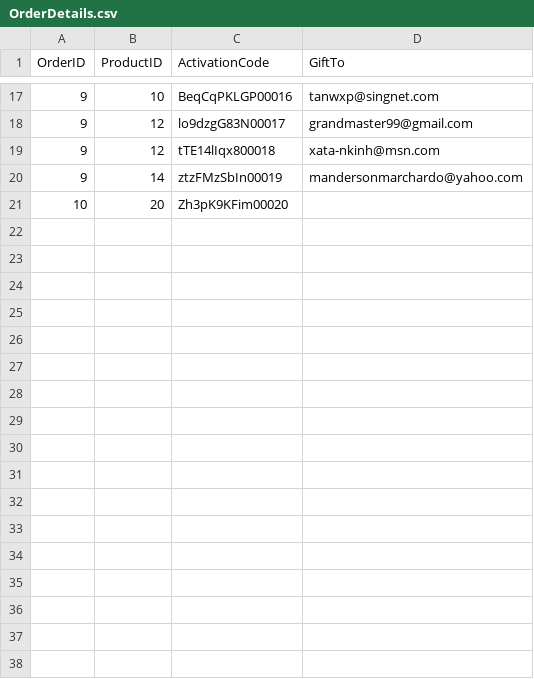
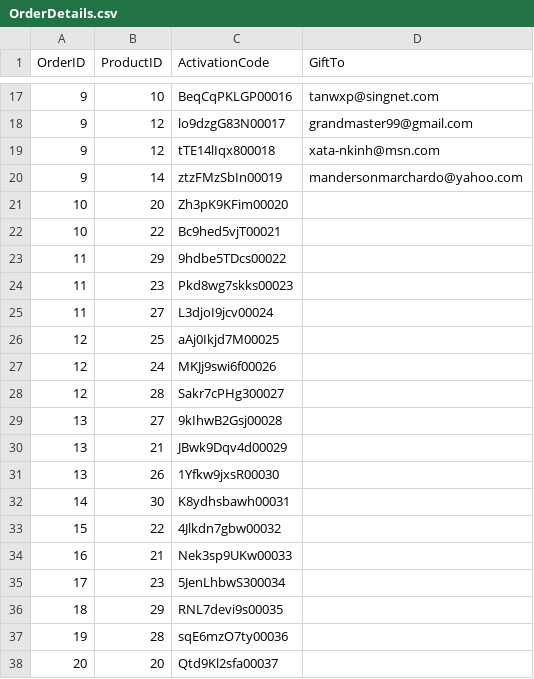
Before and after one commit to truongkimson/pwned-shop, a CSV file: src/pwned-shop/Data/csv/OrderDetails.csv, drawn as a sheet; only a part is shown, gaps mark what is left out.

Commit message:
Data Update in csv folder
Update data in  products, discounts, Orders, OrderDetails and UsersReview

```diff
--- a/src/pwned-shop/Data/csv/OrderDetails.csv
+++ b/src/pwned-shop/Data/csv/OrderDetails.csv
@@ -21 +21,18 @@
 10,20,Zh3pK9KFim00020,
+10,22,Bc9hed5vjT00021,
+11,29,9hdbe5TDcs00022,
+11,23,Pkd8wg7skks00023,
+11,27,L3djoI9jcv00024,
+12,25,aAj0Ikjd7M00025,
+12,24,MKJj9swi6f00026,
+12,28,Sakr7cPHg300027,
+13,27,9kIhwB2Gsj00028,
+13,21,JBwk9Dqv4d00029,
+13,26,1Yfkw9jxsR00030,
+14,30,K8ydhsbawh00031,
+15,22,4Jlkdn7gbw00032,
+16,21,Nek3sp9UKw00033,
+17,23,5JenLhbwS300034,
+18,29,RNL7devi9s00035,
+19,28,sqE6mzO7ty00036,
+20,20,Qtd9Kl2sfa00037,
```
Also changed, not shown: src/pwned-shop/Data/csv/Orders.csv, src/pwned-shop/Data/csv/Product.csv, 12 other files.
